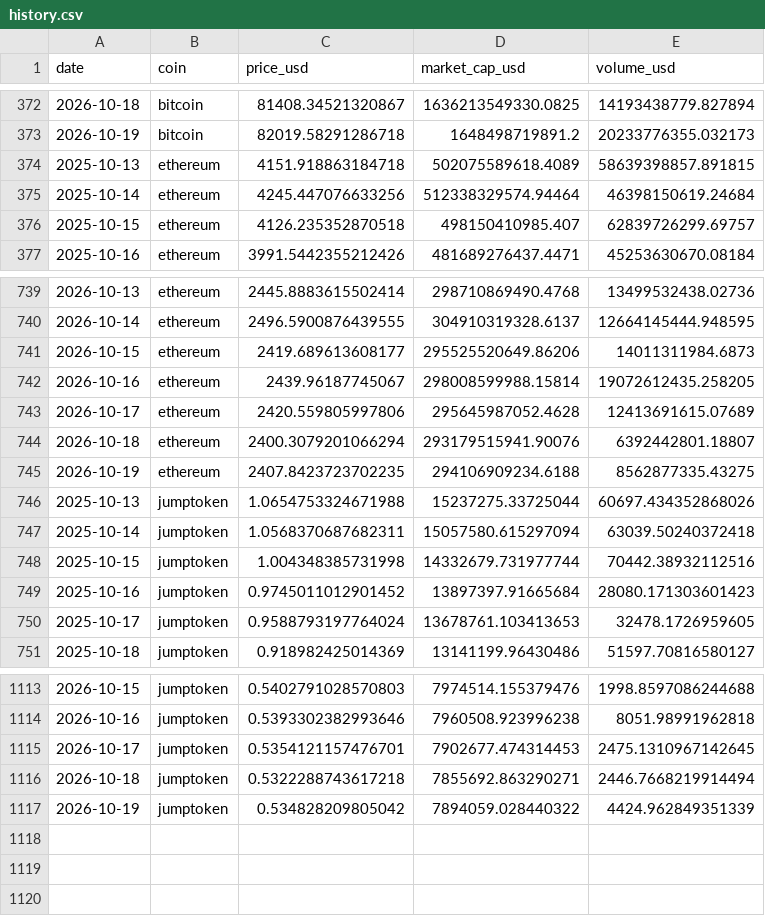
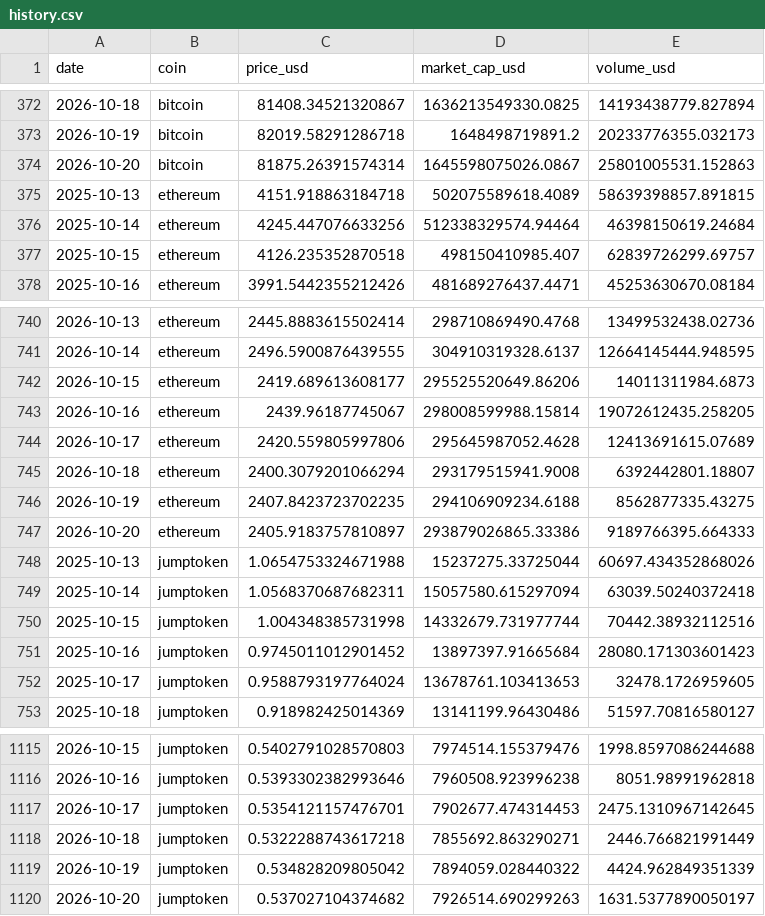
Before and after one commit to Gafardauda/crypto-market-tracker, a CSV file: data/history.csv, drawn as a sheet; only a part is shown, gaps mark what is left out.

Commit message:
data: market update 2026-10-20

```diff
--- a/data/history.csv
+++ b/data/history.csv
@@ -373,2 +373,3 @@ date,coin,price_usd,market_cap_usd,volume_usd
 2026-10-19,bitcoin,82019.58291286718,1648498719891.2,20233776355.032173
+2026-10-20,bitcoin,81875.26391574314,1645598075026.0867,25801005531.152863
 2025-10-13,ethereum,4151.918863184718,502075589618.4089,58639398857.891815
@@ -743,4 +744,5 @@ date,coin,price_usd,market_cap_usd,volume_usd
 2026-10-17,ethereum,2420.559805997806,295645987052.4628,12413691615.07689
-2026-10-18,ethereum,2400.3079201066294,293179515941.90076,6392442801.18807
+2026-10-18,ethereum,2400.3079201066294,293179515941.9008,6392442801.18807
 2026-10-19,ethereum,2407.8423723702235,294106909234.6188,8562877335.43275
+2026-10-20,ethereum,2405.9183757810897,293879026865.33386,9189766395.664333
 2025-10-13,jumptoken,1.0654753324671988,15237275.33725044,60697.434352868026
@@ -1115,3 +1117,4 @@ date,coin,price_usd,market_cap_usd,volume_usd
 2026-10-17,jumptoken,0.5354121157476701,7902677.474314453,2475.1310967142645
-2026-10-18,jumptoken,0.5322288743617218,7855692.863290271,2446.7668219914494
+2026-10-18,jumptoken,0.5322288743617218,7855692.863290271,2446.766821991449
 2026-10-19,jumptoken,0.534828209805042,7894059.028440322,4424.962849351339
+2026-10-20,jumptoken,0.537027104374682,7926514.690299263,1631.5377890050197
```
Also changed, not shown: 4 other files.
